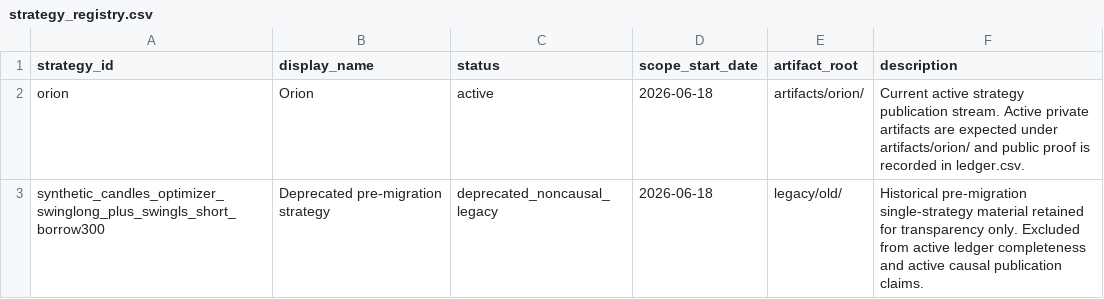
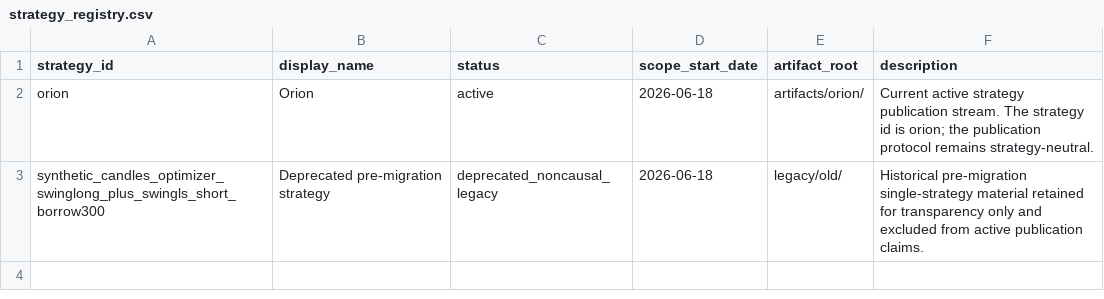
Before and after one commit to vetrianka/andromeda-strategy-audit-public, a CSV file: strategy_registry.csv, drawn as a sheet.

Commit message:
Register active and deprecated strategies
Documents active and deprecated strategy identifiers.

```diff
--- a/strategy_registry.csv
+++ b/strategy_registry.csv
@@ -1,3 +1,3 @@
 strategy_id,display_name,status,scope_start_date,artifact_root,description
-orion,Orion,active,2026-06-18,artifacts/orion/,Current active strategy publication stream. Active private artifacts are expected under artifacts/orion/ and public proof is recorded in ledger.csv.
-synthetic_candles_optimizer_swinglong_plus_swingls_short_borrow300,Deprecated pre-migration strategy,deprecated_noncausal_legacy,2026-06-18,legacy/old/,Historical pre-migration single-strategy material retained for transparency only. Excluded from active ledger completeness and active causal publication claims.
+orion,Orion,active,2026-06-18,artifacts/orion/,Current active strategy publication stream. The strategy id is orion; the publication protocol remains strategy-neutral.
+synthetic_candles_optimizer_swinglong_plus_swingls_short_borrow300,Deprecated pre-migration strategy,deprecated_noncausal_legacy,2026-06-18,legacy/old/,Historical pre-migration single-strategy material retained for transparency only and excluded from active publication claims.
```
